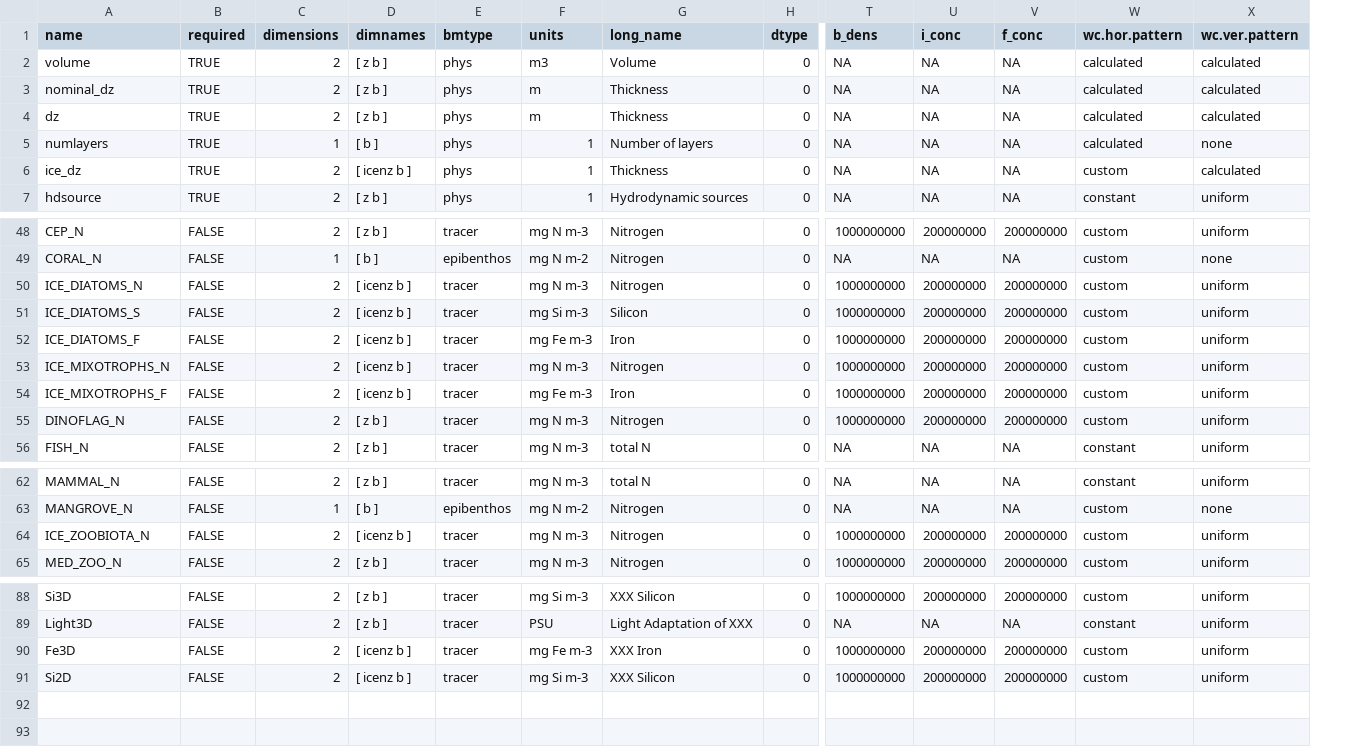
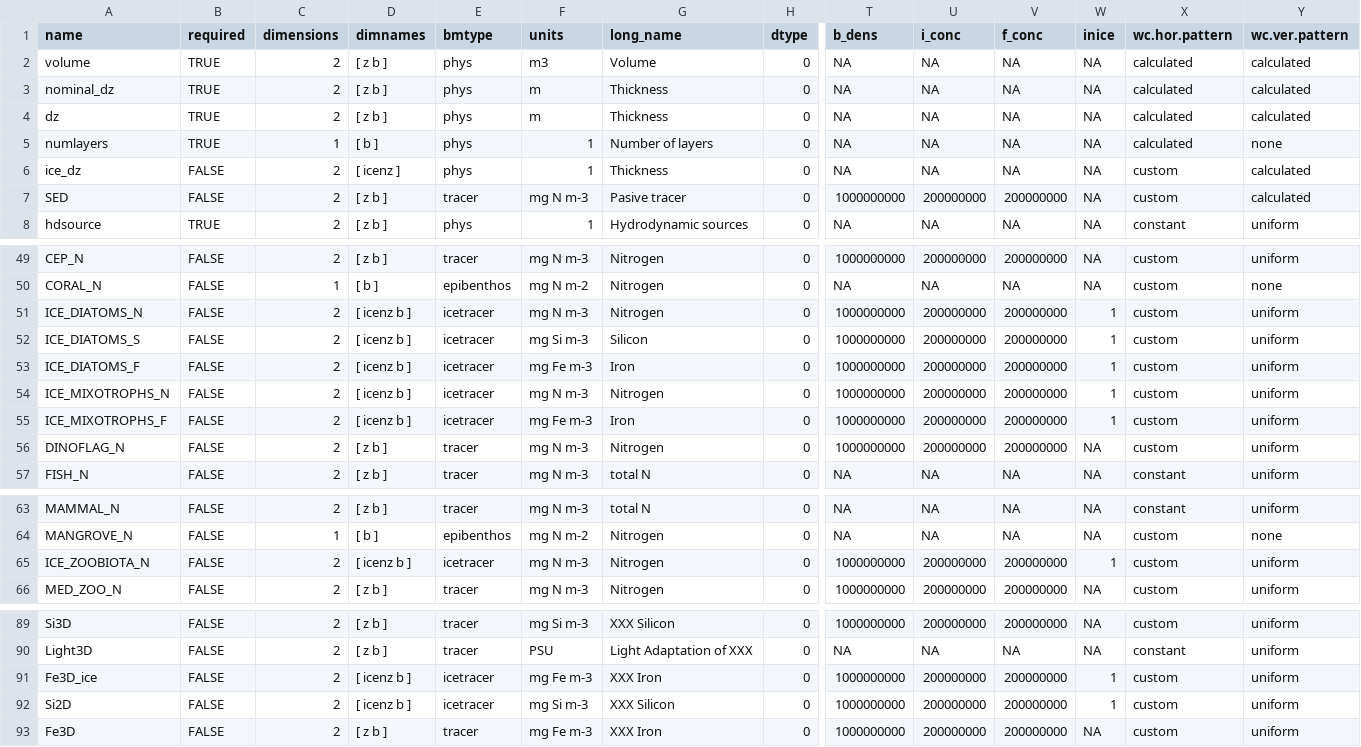
Before and after one commit to Atlantis-Ecosystem-Model/shinyrAtlantis, a CSV file: inst/extdata/AttributeTemplate.csv, drawn as a sheet; only a part is shown, gaps mark what is left out; addresses are those after the commit; rows hold the shown columns only; the diff covers the shown part only; the diff names each change by its address in the sheet, - before the commit and + after, or states it on an @@ line.

```diff
--- a/inst/extdata/AttributeTemplate.csv
+++ b/inst/extdata/AttributeTemplate.csv
+column W (inice), rows 2-6: all NA; row 8: NA; rows 49-57: NA | NA | 1 | 1 | 1 | 1 | 1 | NA | NA; rows 63-66: NA | NA | 1 | NA; rows 89-92: NA | NA | 1 | 1
-B6 (required): TRUE
+B6 (required): FALSE
-D6 (dimnames): [ icenz b ]
+D6 (dimnames): [ icenz ]
+row 7: SED | FALSE | 2 | [ z b ] | tracer | mg N m-3 | Pasive tracer | 0 | 1000000000 | 200000000 | 200000000 | NA | custom | calculated
-E51:E55 (bmtype): tracer
+E51:E55 (bmtype): icetracer
-E65 (bmtype): tracer
+E65 (bmtype): icetracer
-A91 (name): Fe3D
+A91 (name): Fe3D_ice
-E91:E92 (bmtype): tracer
+E91:E92 (bmtype): icetracer
+row 93: Fe3D | FALSE | 2 | [ z b ] | tracer | mg Fe m-3 | XXX Iron | 0 | 1000000000 | 200000000 | 200000000 | NA | custom | uniform
```
Also changed, not shown: 1 edited cell elsewhere in this file, 1 other file.
